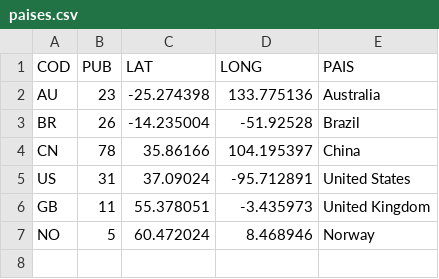
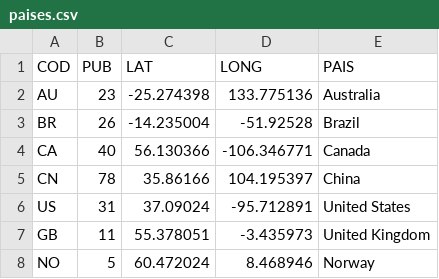
Before and after one commit to manumos/GBI6, a CSV file: Parcial2/Map_of_science/paises.csv, drawn as a sheet; the diff names each change by its address in the sheet, - before the commit and + after, or states it on an @@ line.

```diff
--- a/Parcial2/Map_of_science/paises.csv
+++ b/Parcial2/Map_of_science/paises.csv
+row 4: CA | 40 | 56.130366 | -106.346771 | Canada
```
Also changed, not shown: 3 other files.
